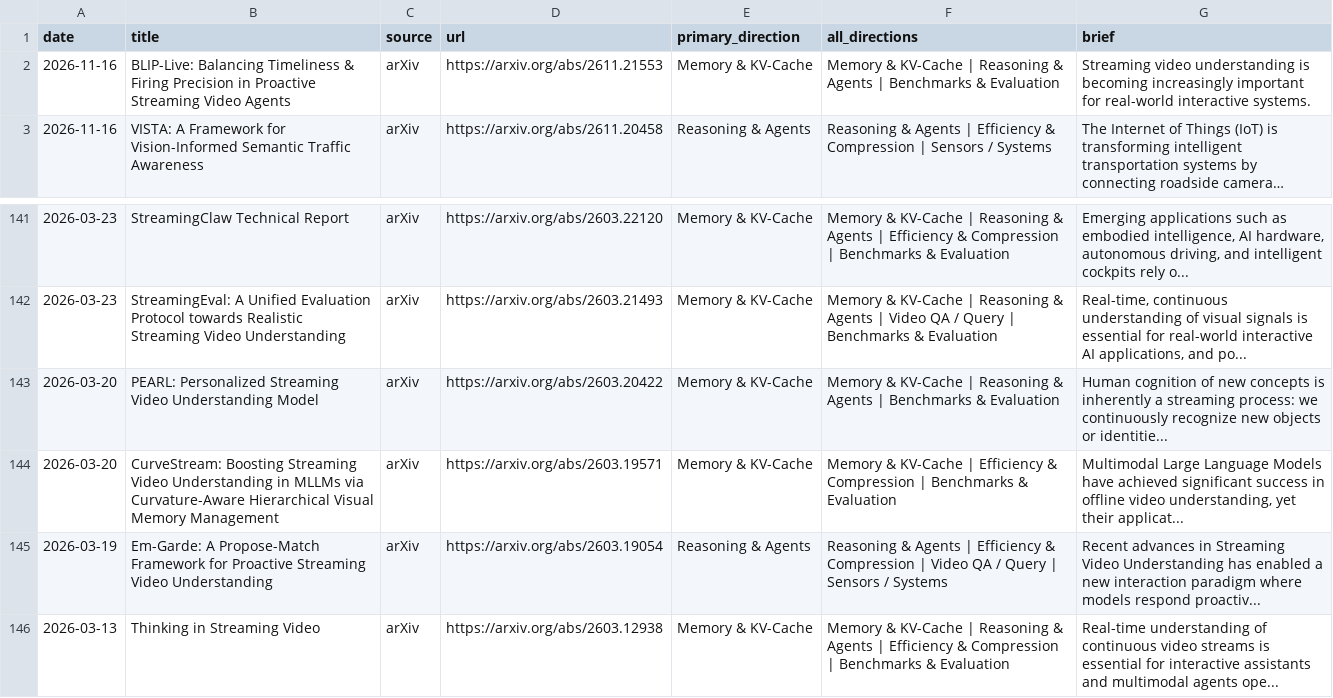
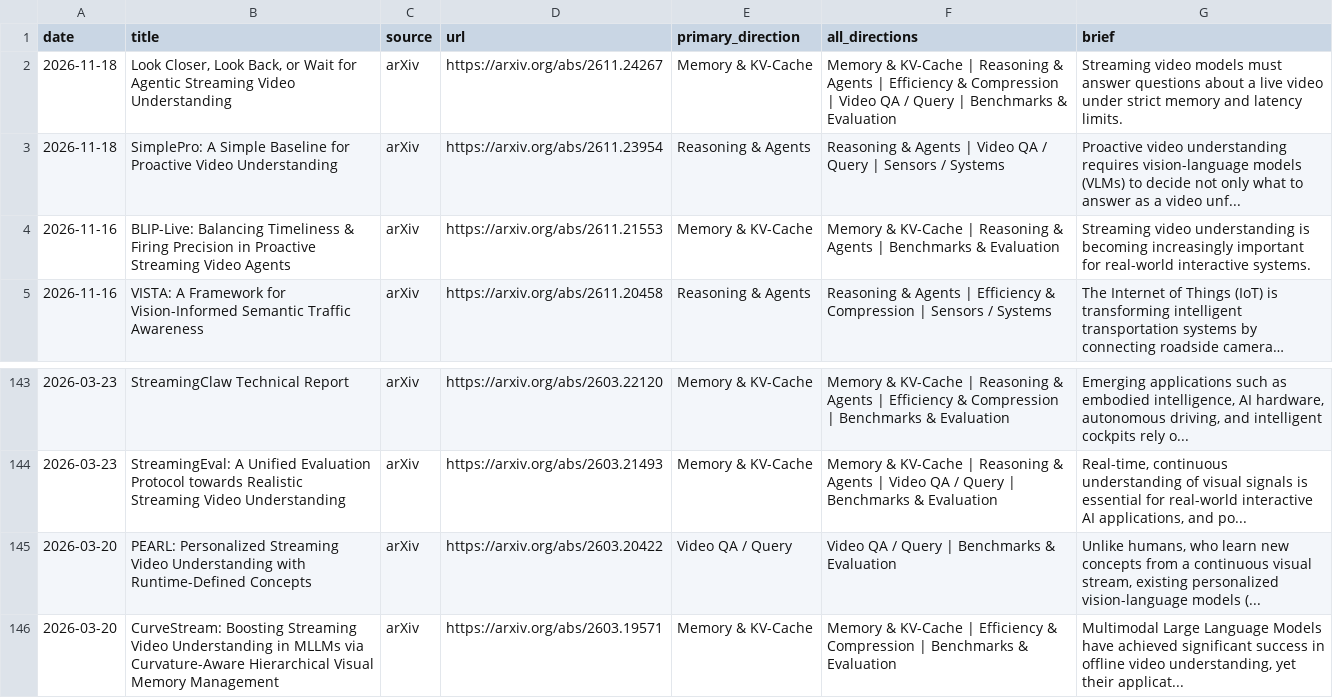
Before and after one commit to hjh123445/streaming-video-understanding-papers-2026, a CSV file: data/papers_2026_streaming_video_understanding.csv, drawn as a sheet; only a part is shown, gaps mark what is left out; the shorter side is filled out with more unchanged rows; long unchanged cells end in ….

```diff
--- a/data/papers_2026_streaming_video_understanding.csv
+++ b/data/papers_2026_streaming_video_understanding.csv
@@ -1,2 +1,4 @@
 date,title,source,url,primary_direction,all_directions,brief
+2026-11-18,"Look Closer, Look Back, or Wait for Agentic Streaming Video Understanding",arXiv,https://arxiv.org/abs/2611.24267,Memory & KV-Cache,Memory & KV-Cache | Reasoning & Agents | Efficiency & Compression | Video QA / Query | Benchmarks & Evaluation,Streaming video models must answer questions about a live video under strict memory and latency limits.
+2026-11-18,SimplePro: A Simple Baseline for Proactive Video Understanding,arXiv,https://arxiv.org/abs/2611.23954,Reasoning & Agents,Reasoning & Agents | Video QA / Query | Sensors / Systems,Proactive video understanding requires vision-language models (VLMs) to decide not only what to answer as a video unf...
 2026-11-16,BLIP-Live: Balancing Timeliness & Firing Precision in Proactive Streaming Video Agents,arXiv,https://arxiv.org/abs/2611.21553,Memory & KV-Cache,Memory & KV-Cache | Reasoning & Agents | Benchmarks & Evaluation,Streaming video understanding is becoming increasingly important for real-world interactive systems.
@@ -142,3 +144,3 @@ date,title,source,url,primary_direction,all_directions,brief
 2026-03-23,StreamingEval: A Unified Evaluation Protocol towards Realistic Streaming Video Understanding,arXiv,https://arxiv.org/abs/2603.21493,Memory & KV-Cache,Memory & KV-Cache | Reasoning & Agents | Video QA / Query | Benchmarks & Evaluation,"Real-time, continuous understanding of visual signals is essential for real-world interactive AI applications, and po..."
-2026-03-20,PEARL: Personalized Streaming Video Understanding Model,arXiv,https://arxiv.org/abs/2603.20422,Memory & KV-Cache,Memory & KV-Cache | Reasoning & Agents | Benchmarks & Evaluation,Human cognition of new concepts is inherently a streaming process: we continuously recognize new objects or identitie...
+2026-03-20,PEARL: Personalized Streaming Video Understanding with Runtime-Defined Concepts,arXiv,https://arxiv.org/abs/2603.20422,Video QA / Query,Video QA / Query | Benchmarks & Evaluation,"Unlike humans, who learn new concepts from a continuous visual stream, existing personalized vision-language models (..."
 2026-03-20,CurveStream: Boosting Streaming Video Understanding in MLLMs via Curvature-Aware Hierarchical Visual Memory Management,arXiv,https://arxiv.org/abs/2603.19571,Memory & KV-Cache,Memory & KV-Cache | Efficiency & Compression | Benchmarks & Evaluation,"Multimodal Large Language Models have achieved significant success in offline video understanding, yet their applicat..."
```
Also changed, not shown: data/papers_2026_streaming_video_understanding.auto.csv, data/papers_2026_streaming_video_understanding.categories.csv, 1 other file.
